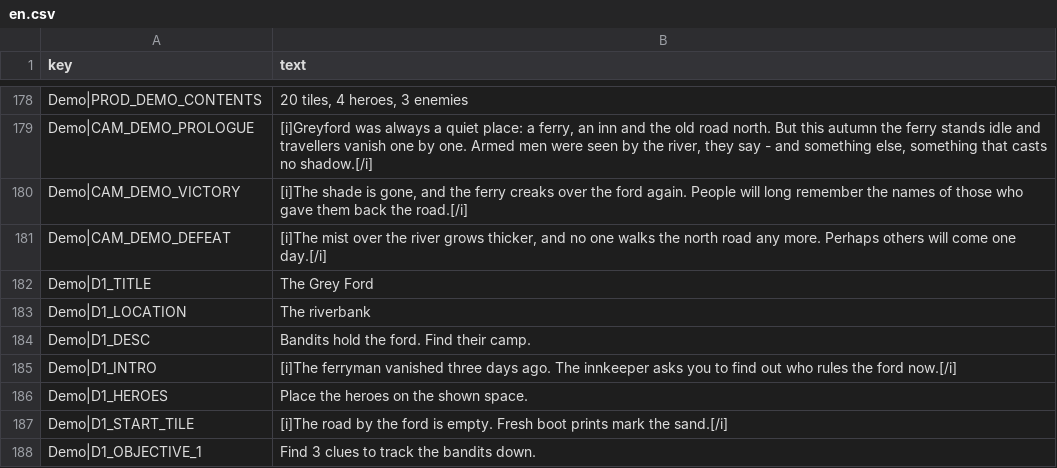
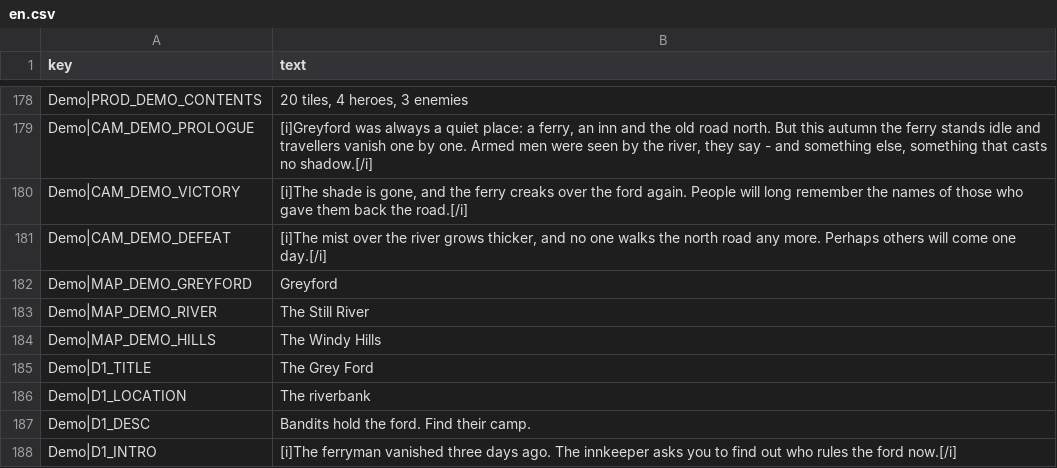
Before and after one commit to niklot47/JiME, a CSV file: apps/app/public/bundled-packs/jime-demo/lang/en.csv, drawn as a sheet; only a part is shown, gaps mark what is left out; the shorter side is filled out with more unchanged rows; the diff names each change by its address in the sheet, - before the commit and + after, or states it on an @@ line.

```diff
--- a/apps/app/public/bundled-packs/jime-demo/lang/en.csv
+++ b/apps/app/public/bundled-packs/jime-demo/lang/en.csv
+row 182: Demo|MAP_DEMO_GREYFORD | Greyford
+row 183: Demo|MAP_DEMO_RIVER | The Still River
+row 184: Demo|MAP_DEMO_HILLS | The Windy Hills
```
Also changed, not shown: apps/app/public/bundled-packs/jime-demo/lang/it.csv, apps/app/public/bundled-packs/jime-demo/lang/ru.csv, 15 other files.
